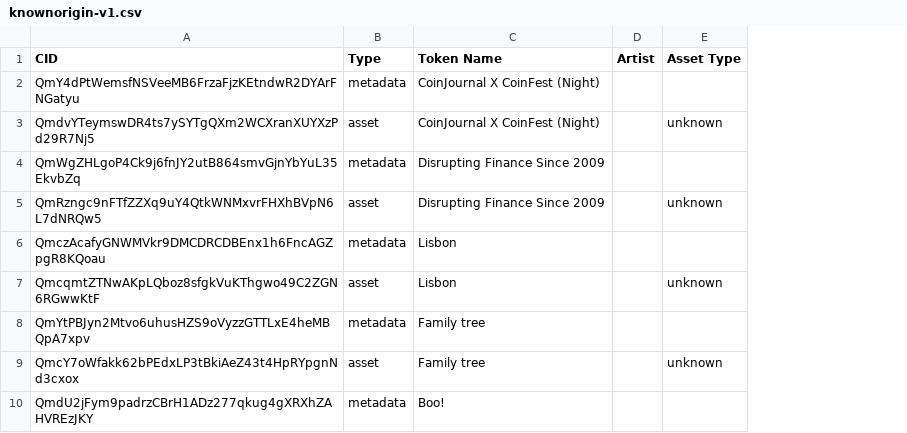
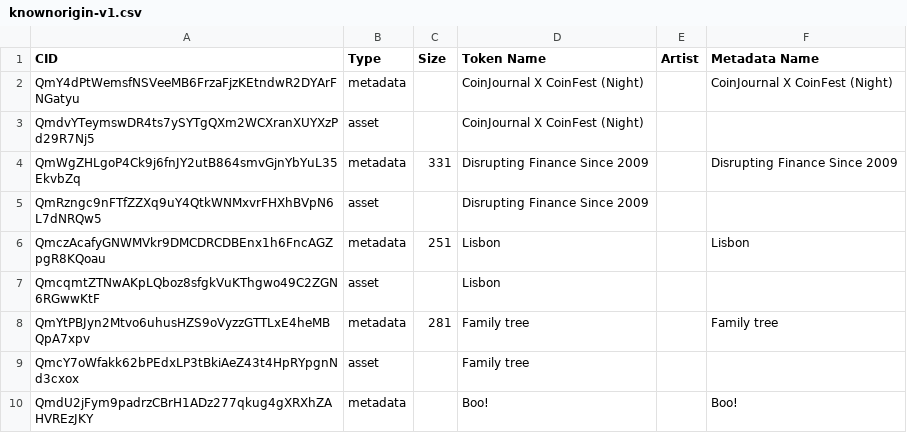
Before and after one commit to rudyvdtas/sveltekit-monitor-app, a CSV file: projects-data/knownorigin-v1.csv, drawn as a sheet; only a part is shown; removed rows and columns are numbered as before the commit, all else as after; the diff names each change by its address in the sheet, - before the commit and + after, or states it on an @@ line.

Commit message:
feat: enriched metadata, grouped project tabs, FAILS tracker, mobile CSS, storage fix

```diff
--- a/projects-data/knownorigin-v1.csv
+++ b/projects-data/knownorigin-v1.csv
+column C (Size), rows 4-8: 331 |  | 251 |  | 281
-column E (Asset Type), rows 3-9: unknown |  | unknown |  | unknown |  | unknown
+column F (Metadata Name), rows 2-10: CoinJournal X CoinFest (Night) |  | Disrupting Finance Since 2009 |  | Lisbon |  | Family tree |  | Boo!
```
Also changed, not shown: projects-data/the-arcana.csv, 9 other files.
